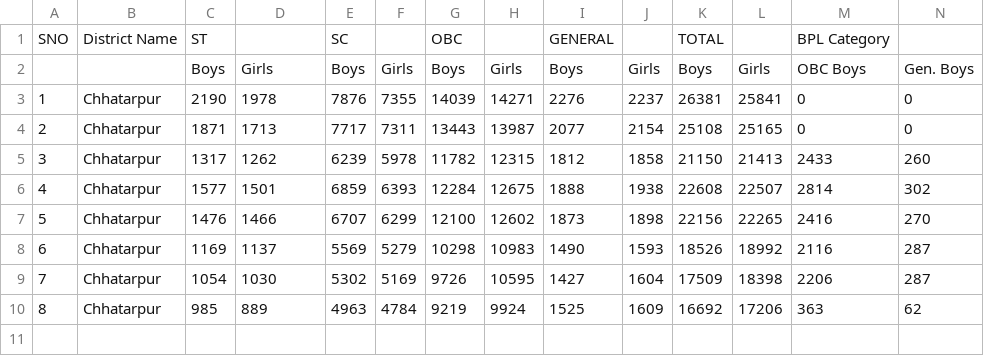
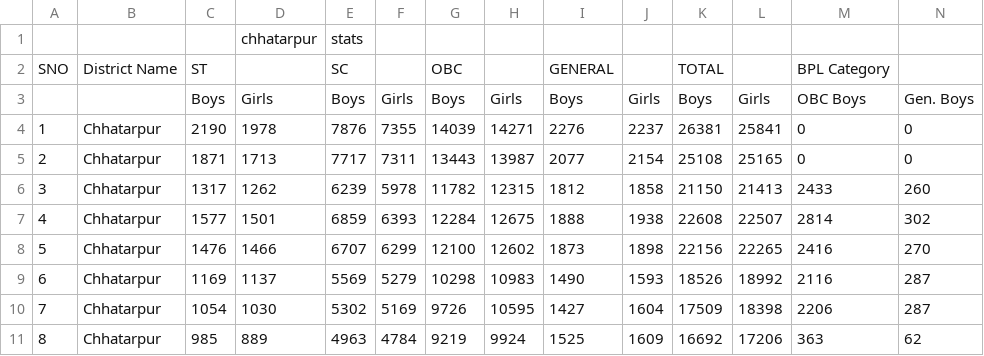
Before and after one commit to malhaar2002/Educational-Bottlenecks, a CSV file: csv/chhatarpur.csv, drawn as a sheet; the diff names each change by its address in the sheet, - before the commit and + after, or states it on an @@ line.

```diff
--- a/csv/chhatarpur.csv
+++ b/csv/chhatarpur.csv
+row 1:  |  |  | chhatarpur | stats
```
Also changed, not shown: csv/bhopal.csv, 1 other file.
